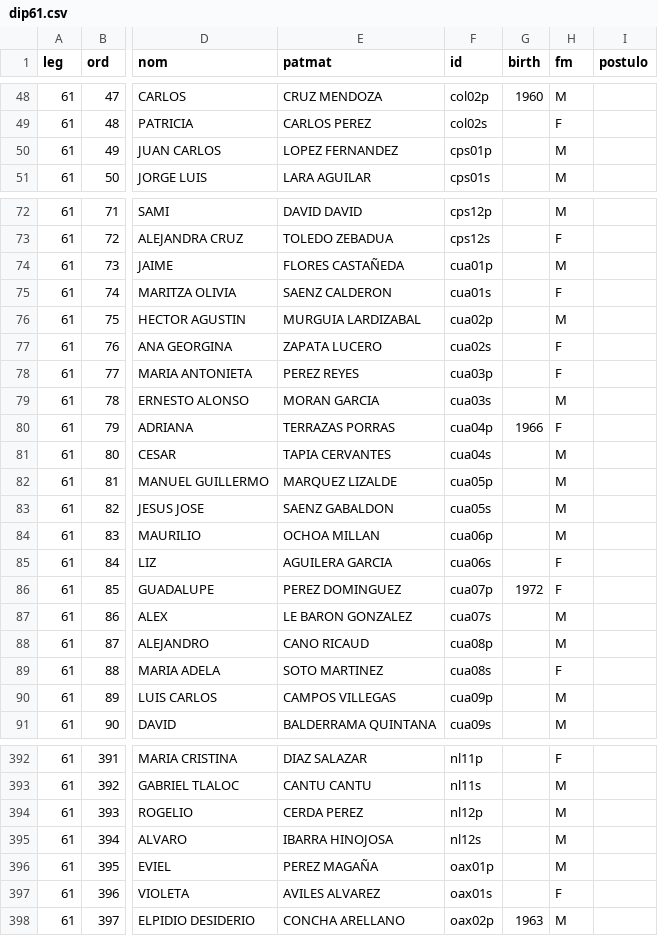
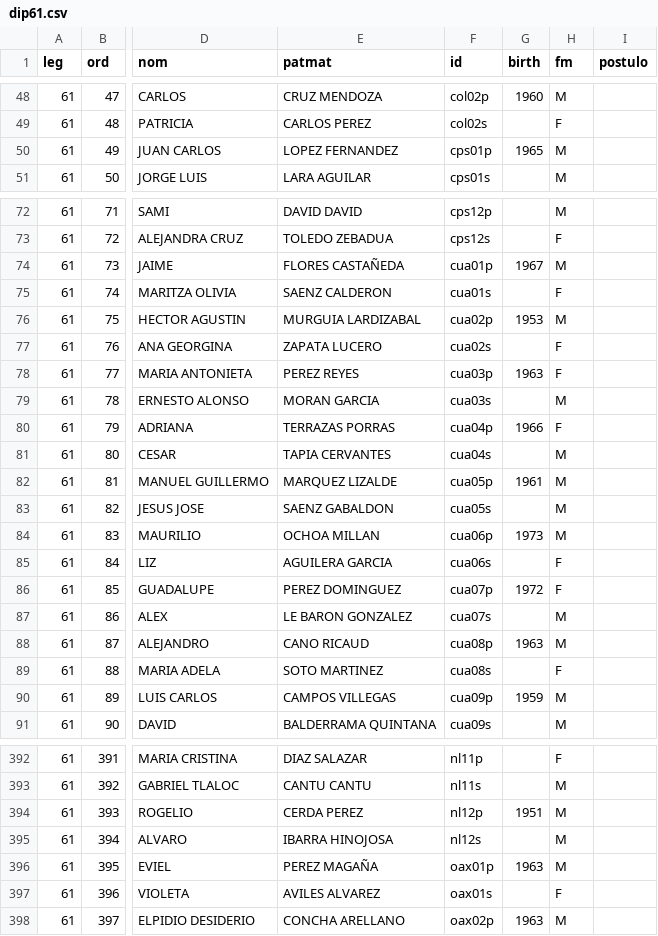
Before and after one commit to emagar/dipMex, a CSV file: data/diputados/dip61.csv, drawn as a sheet; only a part is shown, gaps mark what is left out; the diff covers the shown part only; the diff names each change by its address in the sheet, - before the commit and + after, or states it on an @@ line.

Commit message:
+ some birth

```diff
--- a/data/diputados/dip61.csv
+++ b/data/diputados/dip61.csv
-G50 (birth): (empty)
+G50 (birth): 1965
-G74 (birth): (empty)
+G74 (birth): 1967
-G76 (birth): (empty)
+G76 (birth): 1953
-G78 (birth): (empty)
+G78 (birth): 1963
-G82 (birth): (empty)
+G82 (birth): 1961
-G84 (birth): (empty)
+G84 (birth): 1973
-G88 (birth): (empty)
+G88 (birth): 1963
-G90 (birth): (empty)
+G90 (birth): 1959
-G394 (birth): (empty)
+G394 (birth): 1951
-G396 (birth): (empty)
+G396 (birth): 1963
```
Also changed, not shown: 24 edited cells elsewhere in this file, 2 other files.
